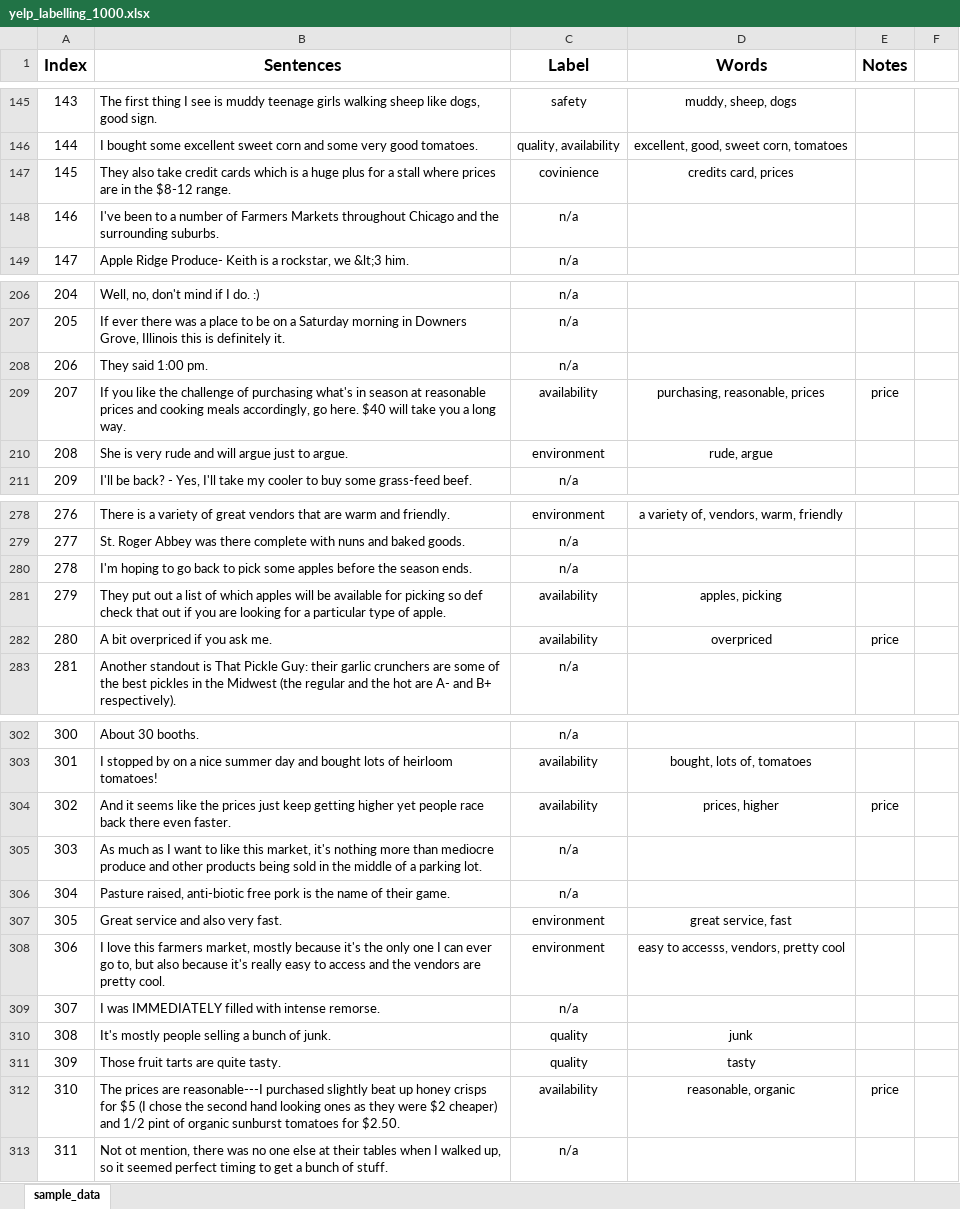
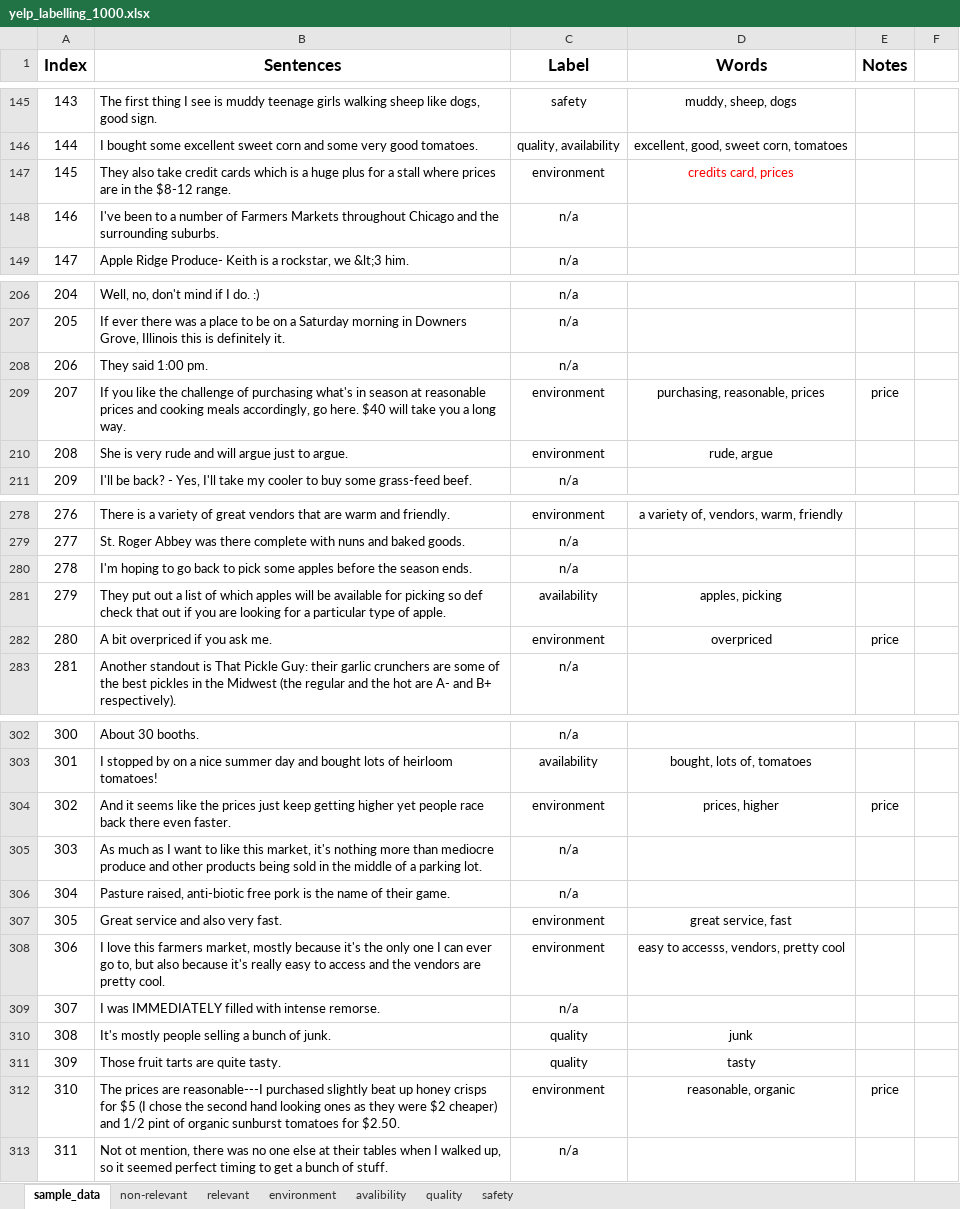
Before and after one commit to DandanTao/farmersmarket, an Excel workbook: yelp_labelling_1000.xlsx, sheet sample_data, drawn as a sheet; only a part is shown, gaps mark what is left out; values as stored, in another font and other column widths than the file's, no borders; the diff covers the shown part only; the diff names each change by its address in the sheet, - before the commit and + after, or states it on an @@ line.

```diff
--- a/yelp_labelling_1000.xlsx (sheet sample_data)
+++ b/yelp_labelling_1000.xlsx (sheet sample_data)
+sheet tab: non-relevant
+sheet tab: relevant
+sheet tab: environment
+sheet tab: avalibility
+sheet tab: quality
+sheet tab: safety
-C147 (Label): covinience
+C147 (Label): environment
-D147 text colour: black
+D147 text colour: #FF0000
-C209 (Label): availability
+C209 (Label): environment
-C282 (Label): availability
+C282 (Label): environment
-C304 (Label): availability
+C304 (Label): environment
-C312 (Label): availability
+C312 (Label): environment
```
Also changed, not shown: 491 added rows, 15 edited cells, cell formats and row numbers in column A elsewhere in this sheet, 16 other files.
